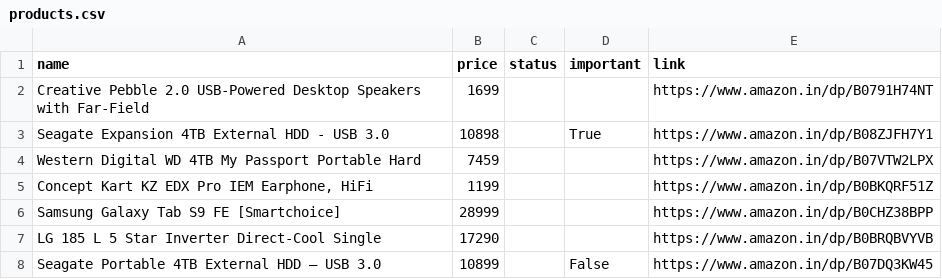
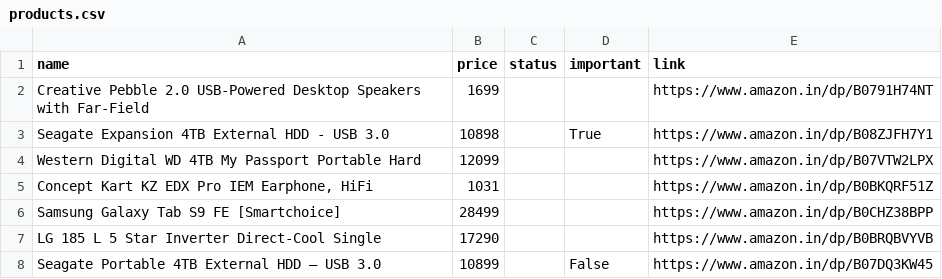
Before and after one commit to tonydavidx/Amazkart, a CSV file: data/products.csv, drawn as a sheet.

```diff
--- a/data/products.csv
+++ b/data/products.csv
@@ -3,5 +3,5 @@ Creative Pebble 2.0 USB-Powered Desktop Speakers with Far-Field,1699,,,https://w
 Seagate Expansion 4TB External HDD - USB 3.0,10898,,True,https://www.amazon.in/dp/B08ZJFH7Y1
-Western Digital WD 4TB My Passport Portable Hard,7459,,,https://www.amazon.in/dp/B07VTW2LPX
-"Concept Kart KZ EDX Pro IEM Earphone, HiFi",1199,,,https://www.amazon.in/dp/B0BKQRF51Z
-Samsung Galaxy Tab S9 FE [Smartchoice],28999,,,https://www.amazon.in/dp/B0CHZ38BPP
+Western Digital WD 4TB My Passport Portable Hard,12099,,,https://www.amazon.in/dp/B07VTW2LPX
+"Concept Kart KZ EDX Pro IEM Earphone, HiFi",1031,,,https://www.amazon.in/dp/B0BKQRF51Z
+Samsung Galaxy Tab S9 FE [Smartchoice],28499,,,https://www.amazon.in/dp/B0CHZ38BPP
 LG 185 L 5 Star Inverter Direct-Cool Single,17290,,,https://www.amazon.in/dp/B0BRQBVYVB
```
Also changed, not shown: data/B07VTW2LPX.csv, data/B0BKQRF51Z.csv, 13 other files.
